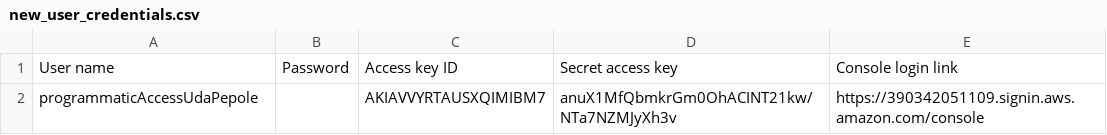
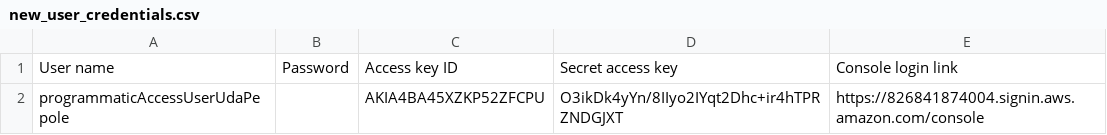
Before and after one commit to FatmaIbraheem/eg-fwd-t3-fi-project3, a CSV file: new_user_credentials.csv, drawn as a sheet.

```diff
--- a/new_user_credentials.csv
+++ b/new_user_credentials.csv
@@ -1,2 +1,2 @@
 User name,Password,Access key ID,Secret access key,Console login link
-programmaticAccessUdaPepole,,AKIAVVYRTAUSXQIMIBM7,anuX1MfQbmkrGm0OhACINT21kw/NTa7NZMJyXh3v,https://390342051109.signin.aws.amazon.com/console
+programmaticAccessUserUdaPepole,,AKIA4BA45XZKP52ZFCPU,O3ikDk4yYn/8IIyo2IYqt2Dhc+ir4hTPRZNDGJXT,https://826841874004.signin.aws.amazon.com/console
```
Also changed, not shown: 2 other files.
